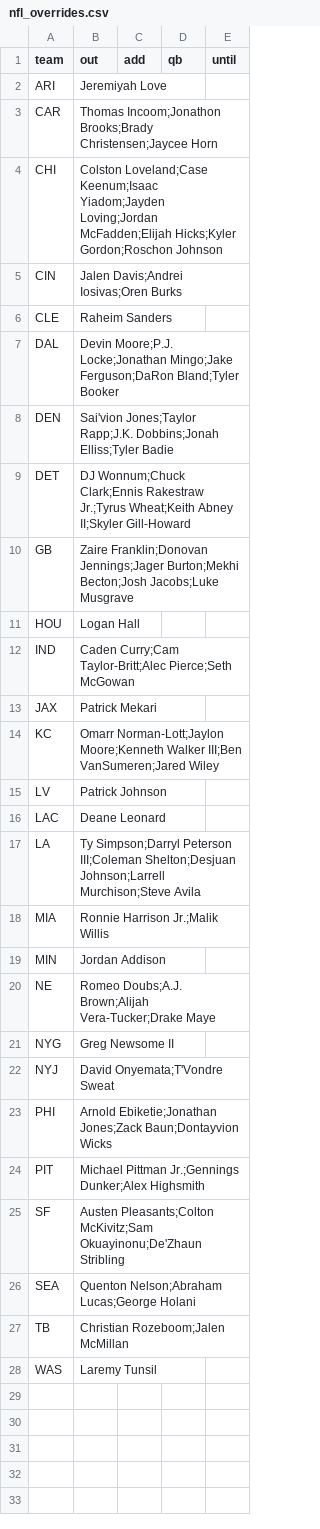
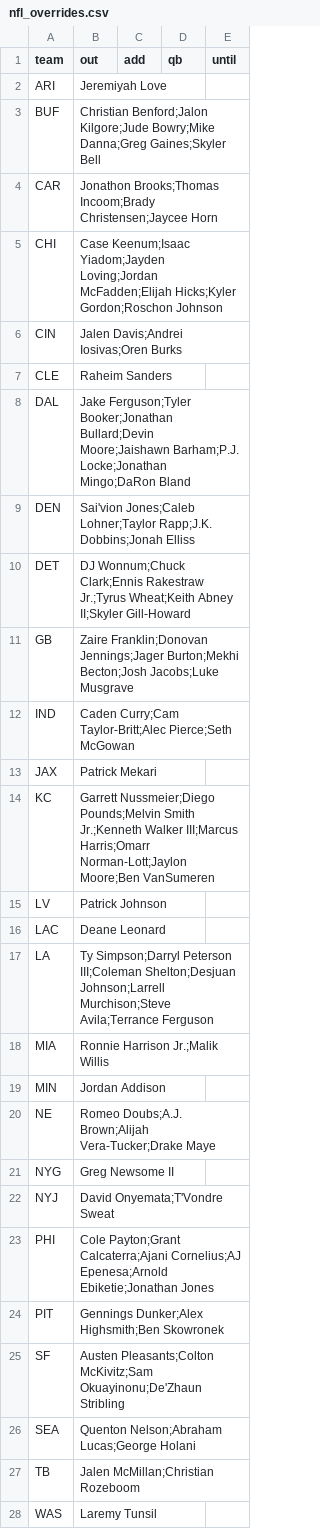
Before and after one commit to jmattingly30/betdesk, a CSV file: models/injuries/nfl_overrides.csv, drawn as a sheet.

```diff
--- a/models/injuries/nfl_overrides.csv
+++ b/models/injuries/nfl_overrides.csv
@@ -2,17 +2,17 @@ team,out,add,qb,until
 ARI,Jeremiyah Love,,,
-CAR,Thomas Incoom;Jonathon Brooks;Brady Christensen;Jaycee Horn,,,
-CHI,Colston Loveland;Case Keenum;Isaac Yiadom;Jayden Loving;Jordan McFadden;Elijah Hicks;Kyler Gordon;Roschon Johnson,,,
+BUF,Christian Benford;Jalon Kilgore;Jude Bowry;Mike Danna;Greg Gaines;Skyler Bell,,,
+CAR,Jonathon Brooks;Thomas Incoom;Brady Christensen;Jaycee Horn,,,
+CHI,Case Keenum;Isaac Yiadom;Jayden Loving;Jordan McFadden;Elijah Hicks;Kyler Gordon;Roschon Johnson,,,
 CIN,Jalen Davis;Andrei Iosivas;Oren Burks,,,
 CLE,Raheim Sanders,,,
-DAL,Devin Moore;P.J. Locke;Jonathan Mingo;Jake Ferguson;DaRon Bland;Tyler Booker,,,
-DEN,Sai'vion Jones;Taylor Rapp;J.K. Dobbins;Jonah Elliss;Tyler Badie,,,
+DAL,Jake Ferguson;Tyler Booker;Jonathan Bullard;Devin Moore;Jaishawn Barham;P.J. Locke;Jonathan Mingo;DaRon Bland,,,
+DEN,Sai'vion Jones;Caleb Lohner;Taylor Rapp;J.K. Dobbins;Jonah Elliss,,,
 DET,DJ Wonnum;Chuck Clark;Ennis Rakestraw Jr.;Tyrus Wheat;Keith Abney II;Skyler Gill-Howard,,,
 GB,Zaire Franklin;Donovan Jennings;Jager Burton;Mekhi Becton;Josh Jacobs;Luke Musgrave,,,
-HOU,Logan Hall,,,
 IND,Caden Curry;Cam Taylor-Britt;Alec Pierce;Seth McGowan,,,
 JAX,Patrick Mekari,,,
-KC,Omarr Norman-Lott;Jaylon Moore;Kenneth Walker III;Ben VanSumeren;Jared Wiley,,,
+KC,Garrett Nussmeier;Diego Pounds;Melvin Smith Jr.;Kenneth Walker III;Marcus Harris;Omarr Norman-Lott;Jaylon Moore;Ben VanSumeren,,,
 LV,Patrick Johnson,,,
 LAC,Deane Leonard,,,
-LA,Ty Simpson;Darryl Peterson III;Coleman Shelton;Desjuan Johnson;Larrell Murchison;Steve Avila,,,
+LA,Ty Simpson;Darryl Peterson III;Coleman Shelton;Desjuan Johnson;Larrell Murchison;Steve Avila;Terrance Ferguson,,,
 MIA,Ronnie Harrison Jr.;Malik Willis,,,
@@ -22,7 +22,7 @@ NYG,Greg Newsome II,,,
 NYJ,David Onyemata;T'Vondre Sweat,,,
-PHI,Arnold Ebiketie;Jonathan Jones;Zack Baun;Dontayvion Wicks,,,
-PIT,Michael Pittman Jr.;Gennings Dunker;Alex Highsmith,,,
+PHI,Cole Payton;Grant Calcaterra;Ajani Cornelius;AJ Epenesa;Arnold Ebiketie;Jonathan Jones,,,
+PIT,Gennings Dunker;Alex Highsmith;Ben Skowronek,,,
 SF,Austen Pleasants;Colton McKivitz;Sam Okuayinonu;De'Zhaun Stribling,,,
 SEA,Quenton Nelson;Abraham Lucas;George Holani,,,
-TB,Christian Rozeboom;Jalen McMillan,,,
+TB,Jalen McMillan;Christian Rozeboom,,,
 WAS,Laremy Tunsil,,,
```
Also changed, not shown: models/injuries/nba_games.csv, 48 other files.
